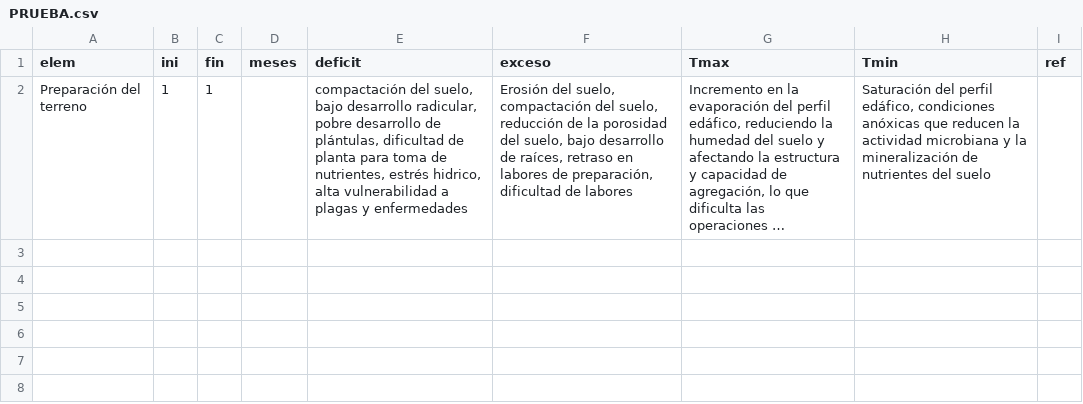
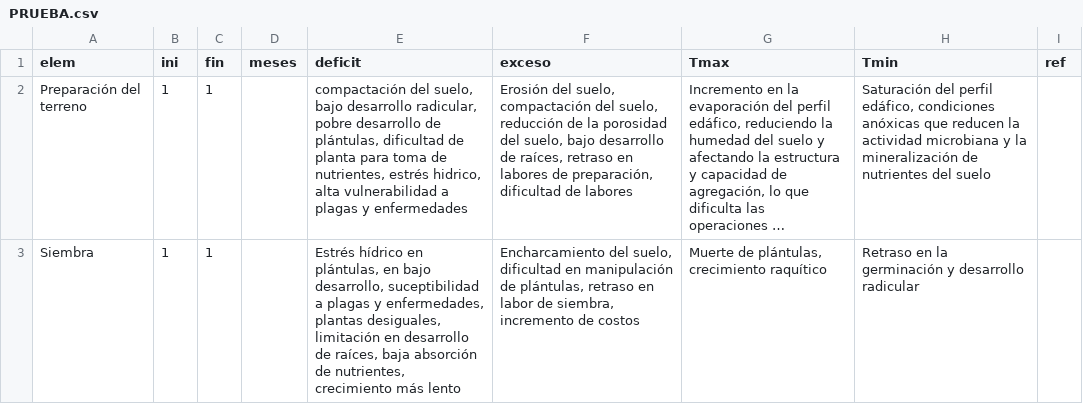
Before and after one commit to vvalencia1306-code/applet-FTA, a CSV file: PRUEBA.csv, drawn as a sheet; long unchanged cells end in …; the diff names each change by its address in the sheet, - before the commit and + after, or states it on an @@ line.

Commit message:
Add files via upload

```diff
--- a/PRUEBA.csv
+++ b/PRUEBA.csv
+row 3: Siembra | 1 | 1 |  | Estrés hídrico en plántulas, en bajo desarrollo, suceptibilidad a plagas y enfermedades, plantas desiguales, limitación en desarrollo de raíces, baja absorción de nutrientes, crecimiento más lento | Encharcamiento del suelo, dificultad en manipulación de plántulas, retraso en labor de siembra, incremento de costos | Muerte de plántulas, crecimiento raquítico | Retraso en la germinación y desarrollo radicular
```
